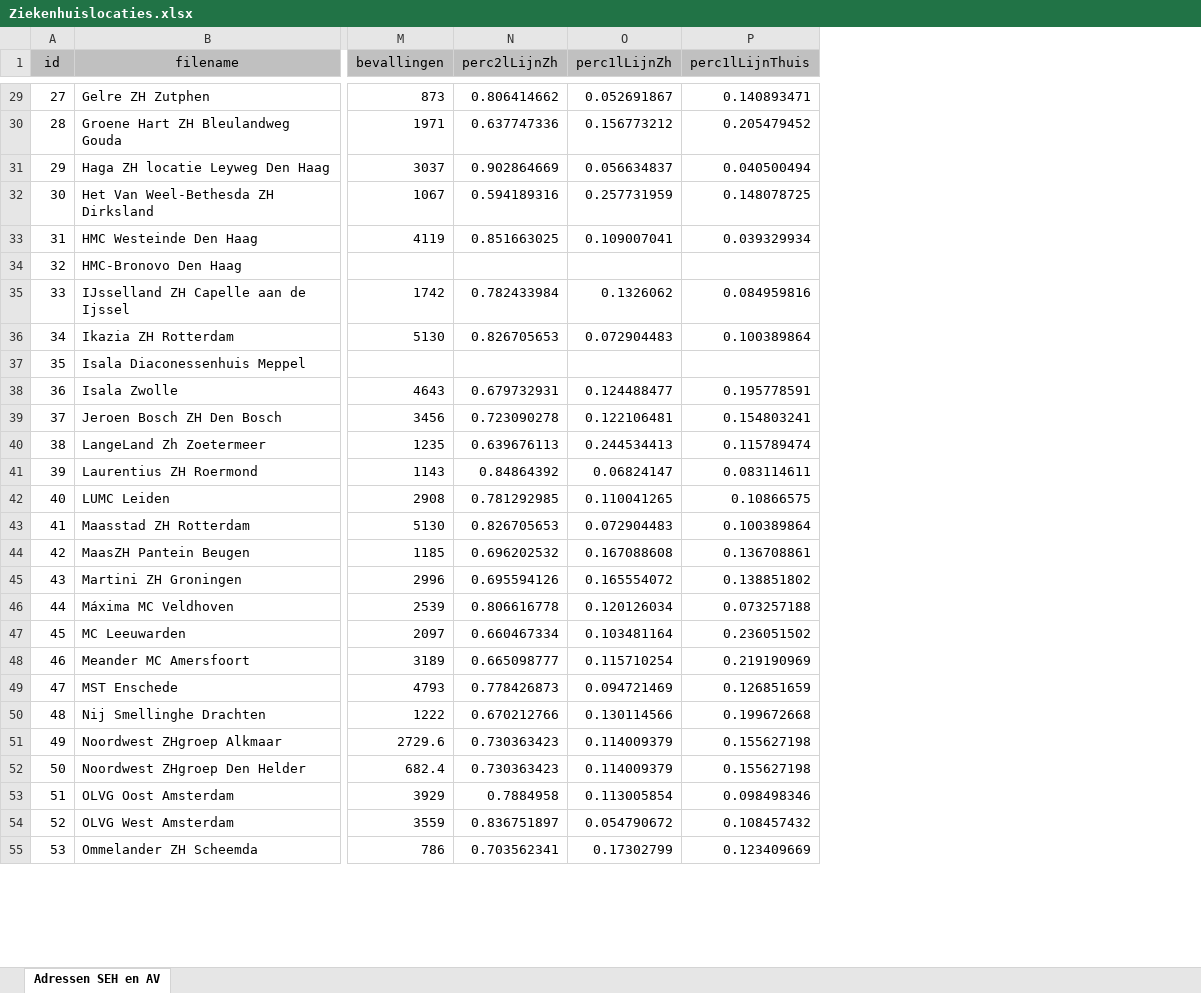
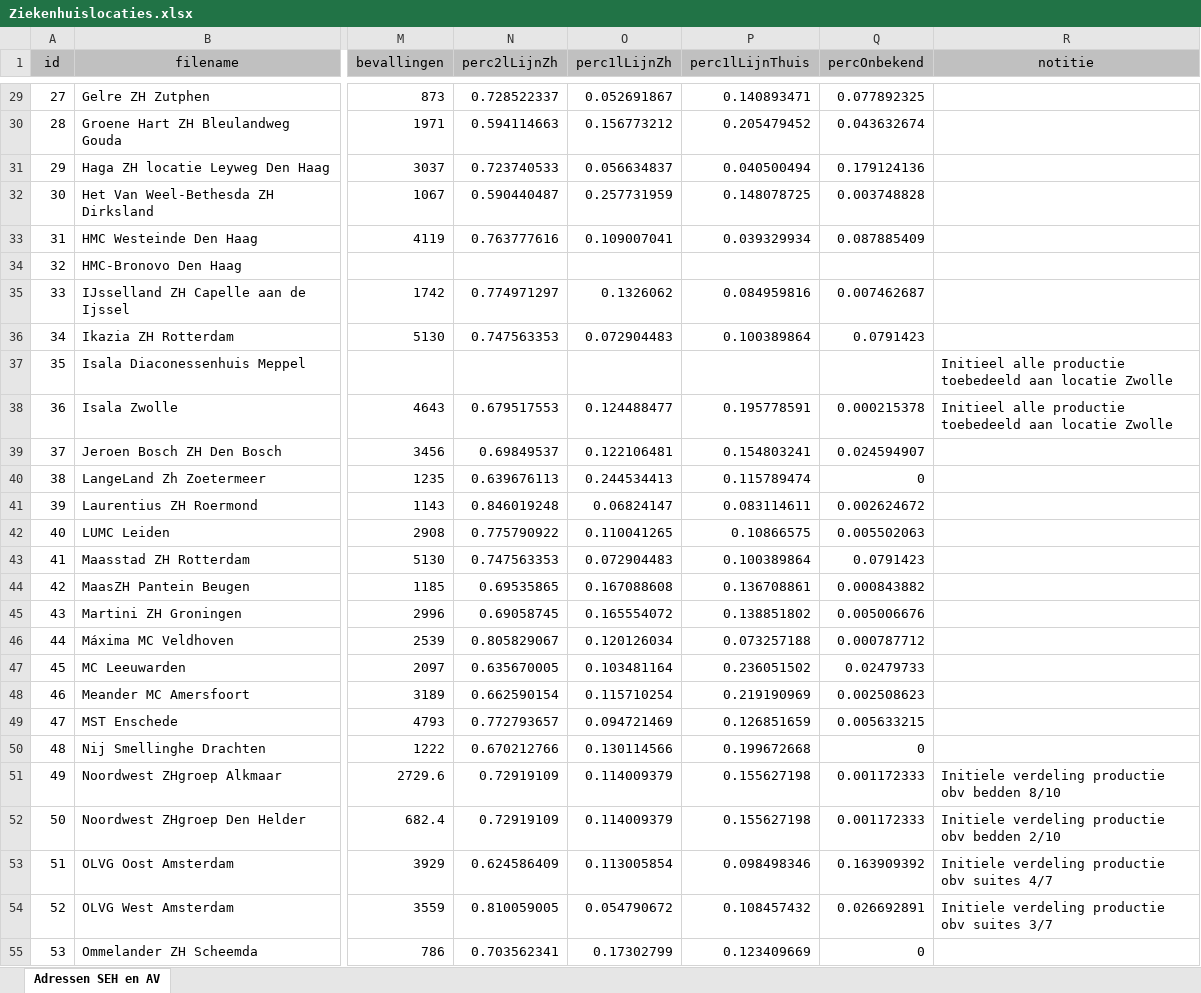
Before and after one commit to erikvullings/ziekenhuizen, an Excel workbook: packages/processing/docs/Ziekenhuislocaties.xlsx, sheet Adressen SEH en AV, drawn as a sheet; only a part is shown, gaps mark what is left out; values as stored, in another font and other column widths than the file's, no borders; charts and pictures and conditional formats not drawn; the diff covers the shown part only; the diff names each change by its address in the sheet, - before the commit and + after, or states it on an @@ line.

Commit message:
Added new info to hospitals (notes, perc unknown)

```diff
--- a/packages/processing/docs/Ziekenhuislocaties.xlsx (sheet Adressen SEH en AV)
+++ b/packages/processing/docs/Ziekenhuislocaties.xlsx (sheet Adressen SEH en AV)
+column Q (percOnbekend), rows 29-55: 0.077892325 | 0.043632674 | 0.179124136 | 0.003748828 | 0.087885409 |  | 0.007462687 | 0.0791423 |  | 0.000215378 | 0.024594907 | 0 | 0.002624672 | 0.005502063 | 0.0791423 | 0.000843882 | 0.005006676 | 0.000787712 | 0.02479733 | 0.002508623 | 0.005633215 | 0 | 0.001172333 | 0.001172333 | 0.163909392 | 0.026692891 | 0
+column R (notitie), rows 37-54: Initieel alle productie toebedeeld aan locatie Zwolle | Initieel alle productie toebedeeld aan locatie Zwolle |  |  |  |  |  |  |  |  |  |  |  |  | Initiele verdeling productie obv bedden 8/10 | Initiele verdeling productie obv bedden 2/10 | Initiele verdeling productie obv suites 4/7 | Initiele verdeling productie obv suites 3/7
-N29 (perc2lLijnZh): 0.806414662
+N29 (perc2lLijnZh): 0.728522337
-N30 (perc2lLijnZh): 0.637747336
+N30 (perc2lLijnZh): 0.594114663
-N31 (perc2lLijnZh): 0.902864669
+N31 (perc2lLijnZh): 0.723740533
-N32 (perc2lLijnZh): 0.594189316
+N32 (perc2lLijnZh): 0.590440487
-N33 (perc2lLijnZh): 0.851663025
+N33 (perc2lLijnZh): 0.763777616
-N35 (perc2lLijnZh): 0.782433984
+N35 (perc2lLijnZh): 0.774971297
-N36 (perc2lLijnZh): 0.826705653
+N36 (perc2lLijnZh): 0.747563353
-N38 (perc2lLijnZh): 0.679732931
+N38 (perc2lLijnZh): 0.679517553
-N39 (perc2lLijnZh): 0.723090278
+N39 (perc2lLijnZh): 0.69849537
-N41 (perc2lLijnZh): 0.84864392
+N41 (perc2lLijnZh): 0.846019248
-N42 (perc2lLijnZh): 0.781292985
+N42 (perc2lLijnZh): 0.775790922
-N43 (perc2lLijnZh): 0.826705653
+N43 (perc2lLijnZh): 0.747563353
-N44 (perc2lLijnZh): 0.696202532
+N44 (perc2lLijnZh): 0.69535865
-N45 (perc2lLijnZh): 0.695594126
+N45 (perc2lLijnZh): 0.69058745
-N46 (perc2lLijnZh): 0.806616778
+N46 (perc2lLijnZh): 0.805829067
-N47 (perc2lLijnZh): 0.660467334
+N47 (perc2lLijnZh): 0.635670005
-N48 (perc2lLijnZh): 0.665098777
+N48 (perc2lLijnZh): 0.662590154
-N49 (perc2lLijnZh): 0.778426873
+N49 (perc2lLijnZh): 0.772793657
-N51:N52 (perc2lLijnZh): 0.730363423
+N51:N52 (perc2lLijnZh): 0.72919109
-N53 (perc2lLijnZh): 0.7884958
+N53 (perc2lLijnZh): 0.624586409
-N54 (perc2lLijnZh): 0.836751897
+N54 (perc2lLijnZh): 0.810059005
```
Also changed, not shown: 42 edited cells elsewhere in this sheet, 5 other files.
